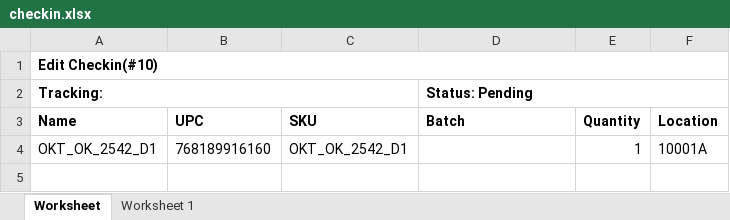
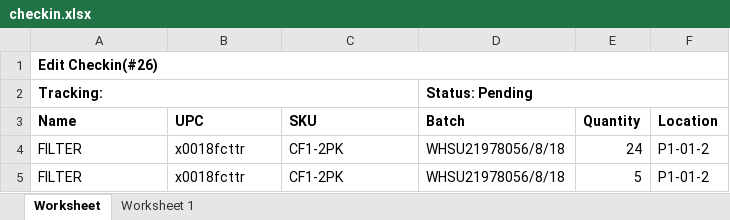
Before and after one commit to que2018/c3, an Excel workbook: admin/assets/file/export/checkin.xlsx, sheet Worksheet, drawn as a sheet; values as stored, in another font and other column widths than the file's, no borders; removed rows and columns are numbered as before the commit, all else as after; the diff names each change by its address in the sheet, - before the commit and + after, or states it on an @@ line.

```diff
--- a/admin/assets/file/export/checkin.xlsx (sheet Worksheet)
+++ b/admin/assets/file/export/checkin.xlsx (sheet Worksheet)
-A1 (Name): Edit Checkin(#10)
+A1 (Name): Edit Checkin(#26)
-row 4: OKT_OK_2542_D1 | 768189916160 | OKT_OK_2542_D1 |  | 1 | 10001A
+row 4: FILTER | x0018fcttr | CF1-2PK | WHSU21978056/8/18 | 24 | P1-01-2
+row 5: FILTER | x0018fcttr | CF1-2PK | WHSU21978056/8/18 | 5 | P1-01-2
```
Also changed, not shown: admin/assets/file/export/checkout.xlsx, admin/assets/file/export/inventory.xlsx, 46 other files.
